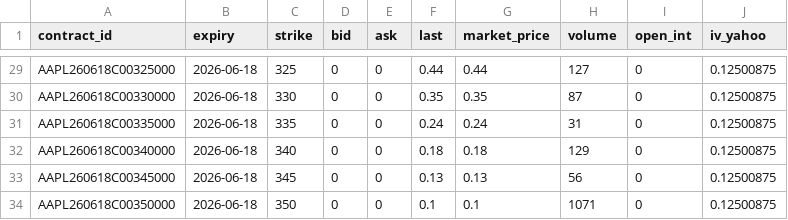
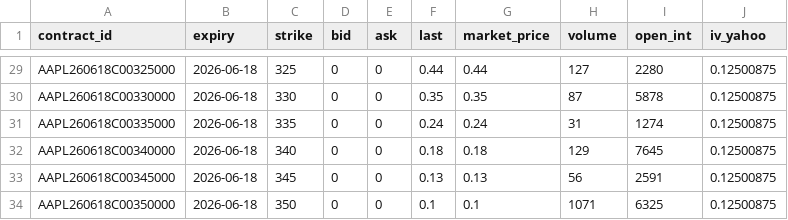
Before and after one commit to spikovich/proj_R, a CSV file: data/aapl_options.csv, drawn as a sheet; only a part is shown, gaps mark what is left out; the diff covers the shown part only.

```diff
--- a/data/aapl_options.csv
+++ b/data/aapl_options.csv
@@ -29,6 +29,6 @@
-"AAPL260618C00325000",2026-06-18,325,0,0,0.44,0.44,127,0,0.12500875
-"AAPL260618C00330000",2026-06-18,330,0,0,0.35,0.35,87,0,0.12500875
-"AAPL260618C00335000",2026-06-18,335,0,0,0.24,0.24,31,0,0.12500875
-"AAPL260618C00340000",2026-06-18,340,0,0,0.18,0.18,129,0,0.12500875
-"AAPL260618C00345000",2026-06-18,345,0,0,0.13,0.13,56,0,0.12500875
-"AAPL260618C00350000",2026-06-18,350,0,0,0.1,0.1,1071,0,0.12500875
+"AAPL260618C00325000",2026-06-18,325,0,0,0.44,0.44,127,2280,0.12500875
+"AAPL260618C00330000",2026-06-18,330,0,0,0.35,0.35,87,5878,0.12500875
+"AAPL260618C00335000",2026-06-18,335,0,0,0.24,0.24,31,1274,0.12500875
+"AAPL260618C00340000",2026-06-18,340,0,0,0.18,0.18,129,7645,0.12500875
+"AAPL260618C00345000",2026-06-18,345,0,0,0.13,0.13,56,2591,0.12500875
+"AAPL260618C00350000",2026-06-18,350,0,0,0.1,0.1,1071,6325,0.12500875
```
Also changed, not shown: 24 edited cells elsewhere in this file, data/aapl_prices.csv, 1 other file.
